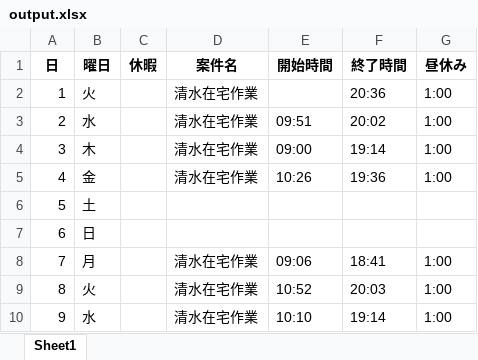
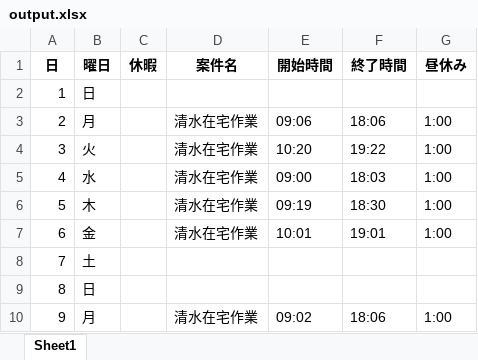
Before and after one commit to ipss0142/work-time-data-formatter, an Excel workbook: output.xlsx, sheet Sheet1, drawn as a sheet; only a part is shown; values as stored, in another font and other column widths than the file's, no borders; the diff covers the shown part only; the diff names each change by its address in the sheet, - before the commit and + after, or states it on an @@ line.

```diff
--- a/output.xlsx (sheet Sheet1)
+++ b/output.xlsx (sheet Sheet1)
-B2 (曜日): 火
+B2 (曜日): 日
-D2 (案件名): 清水在宅作業
+D2 (案件名): (empty)
-F2 (終了時間): 20:36
+F2 (終了時間): (empty)
-G2 (昼休み): 1:00
+G2 (昼休み): (empty)
-B3 (曜日): 水
+B3 (曜日): 月
-E3 (開始時間): 09:51
+E3 (開始時間): 09:06
-F3 (終了時間): 20:02
+F3 (終了時間): 18:06
-B4 (曜日): 木
+B4 (曜日): 火
-E4 (開始時間): 09:00
+E4 (開始時間): 10:20
-F4 (終了時間): 19:14
+F4 (終了時間): 19:22
-B5 (曜日): 金
+B5 (曜日): 水
-E5 (開始時間): 10:26
+E5 (開始時間): 09:00
-F5 (終了時間): 19:36
+F5 (終了時間): 18:03
-B6 (曜日): 土
+B6 (曜日): 木
-D6:D7 (案件名): (empty)
+D6:D7 (案件名): 清水在宅作業
-E6 (開始時間): (empty)
+E6 (開始時間): 09:19
-F6 (終了時間): (empty)
+F6 (終了時間): 18:30
-G6:G7 (昼休み): (empty)
+G6:G7 (昼休み): 1:00
-B7 (曜日): 日
+B7 (曜日): 金
-E7 (開始時間): (empty)
+E7 (開始時間): 10:01
-F7 (終了時間): (empty)
+F7 (終了時間): 19:01
-B8 (曜日): 月
+B8 (曜日): 土
-D8:D9 (案件名): 清水在宅作業
+D8:D9 (案件名): (empty)
-E8 (開始時間): 09:06
+E8 (開始時間): (empty)
-F8 (終了時間): 18:41
+F8 (終了時間): (empty)
-G8:G9 (昼休み): 1:00
+G8:G9 (昼休み): (empty)
-B9 (曜日): 火
+B9 (曜日): 日
-E9 (開始時間): 10:52
+E9 (開始時間): (empty)
-F9 (終了時間): 20:03
+F9 (終了時間): (empty)
-B10 (曜日): 水
+B10 (曜日): 月
-E10 (開始時間): 10:10
+E10 (開始時間): 09:02
-F10 (終了時間): 19:14
+F10 (終了時間): 18:06
```
Also changed, not shown: 78 edited cells elsewhere in this sheet, 4 other files.
